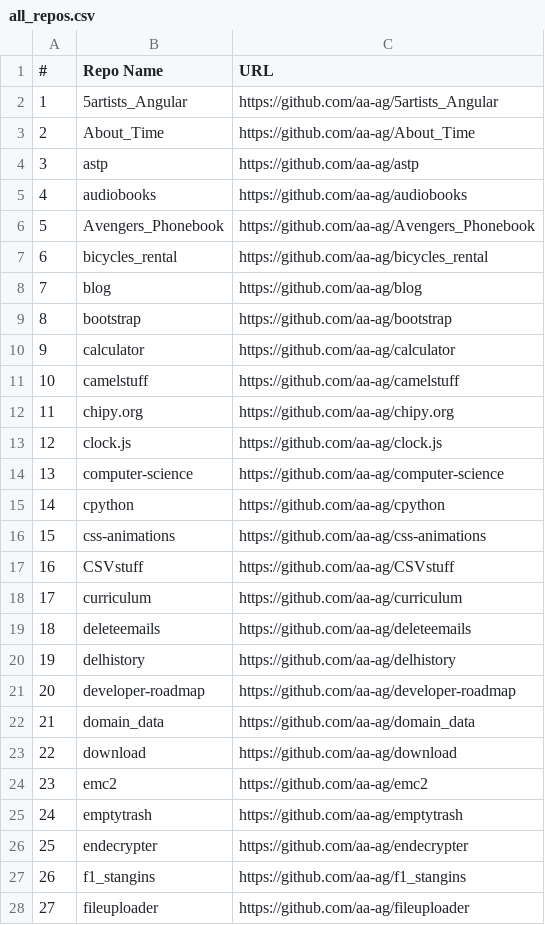
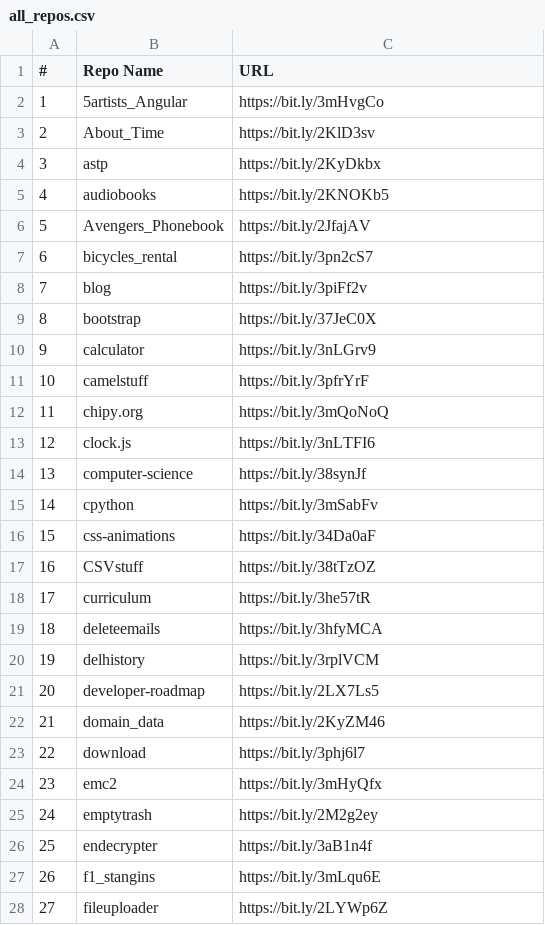
Before and after one commit to aa-ag/launchurls, a CSV file: all_repos.csv, drawn as a sheet; only a part is shown; the diff covers the shown part only.

```diff
--- a/all_repos.csv
+++ b/all_repos.csv
@@ -1,28 +1,28 @@
 #,Repo Name,URL
-1,5artists_Angular,https://github.com/aa-ag/5artists_Angular
-2,About_Time,https://github.com/aa-ag/About_Time
-3,astp,https://github.com/aa-ag/astp
-4,audiobooks,https://github.com/aa-ag/audiobooks
-5,Avengers_Phonebook,https://github.com/aa-ag/Avengers_Phonebook
-6,bicycles_rental,https://github.com/aa-ag/bicycles_rental
-7,blog,https://github.com/aa-ag/blog
-8,bootstrap,https://github.com/aa-ag/bootstrap
-9,calculator,https://github.com/aa-ag/calculator
-10,camelstuff,https://github.com/aa-ag/camelstuff
-11,chipy.org,https://github.com/aa-ag/chipy.org
-12,clock.js,https://github.com/aa-ag/clock.js
-13,computer-science,https://github.com/aa-ag/computer-science
-14,cpython,https://github.com/aa-ag/cpython
-15,css-animations,https://github.com/aa-ag/css-animations
-16,CSVstuff,https://github.com/aa-ag/CSVstuff
-17,curriculum,https://github.com/aa-ag/curriculum
-18,deleteemails,https://github.com/aa-ag/deleteemails
-19,delhistory,https://github.com/aa-ag/delhistory
-20,developer-roadmap,https://github.com/aa-ag/developer-roadmap
-21,domain_data,https://github.com/aa-ag/domain_data
-22,download,https://github.com/aa-ag/download
-23,emc2,https://github.com/aa-ag/emc2
-24,emptytrash,https://github.com/aa-ag/emptytrash
-25,endecrypter,https://github.com/aa-ag/endecrypter
-26,f1_stangins,https://github.com/aa-ag/f1_stangins
-27,fileuploader,https://github.com/aa-ag/fileuploader
+1,5artists_Angular,https://bit.ly/3mHvgCo
+2,About_Time,https://bit.ly/2KlD3sv
+3,astp,https://bit.ly/2KyDkbx
+4,audiobooks,https://bit.ly/2KNOKb5
+5,Avengers_Phonebook,https://bit.ly/2JfajAV
+6,bicycles_rental,https://bit.ly/3pn2cS7
+7,blog,https://bit.ly/3piFf2v
+8,bootstrap,https://bit.ly/37JeC0X
+9,calculator,https://bit.ly/3nLGrv9
+10,camelstuff,https://bit.ly/3pfrYrF
+11,chipy.org,https://bit.ly/3mQoNoQ
+12,clock.js,https://bit.ly/3nLTFI6
+13,computer-science,https://bit.ly/38synJf
+14,cpython,https://bit.ly/3mSabFv
+15,css-animations,https://bit.ly/34Da0aF
+16,CSVstuff,https://bit.ly/38tTzOZ
+17,curriculum,https://bit.ly/3he57tR
+18,deleteemails,https://bit.ly/3hfyMCA
+19,delhistory,https://bit.ly/3rplVCM
+20,developer-roadmap,https://bit.ly/2LX7Ls5
+21,domain_data,https://bit.ly/2KyZM46
+22,download,https://bit.ly/3phj6l7
+23,emc2,https://bit.ly/3mHyQfx
+24,emptytrash,https://bit.ly/2M2g2ey
+25,endecrypter,https://bit.ly/3aB1n4f
+26,f1_stangins,https://bit.ly/3mLqu6E
+27,fileuploader,https://bit.ly/2LYWp6Z
```
Also changed, not shown: 73 edited cells elsewhere in this file, 2 other files.
